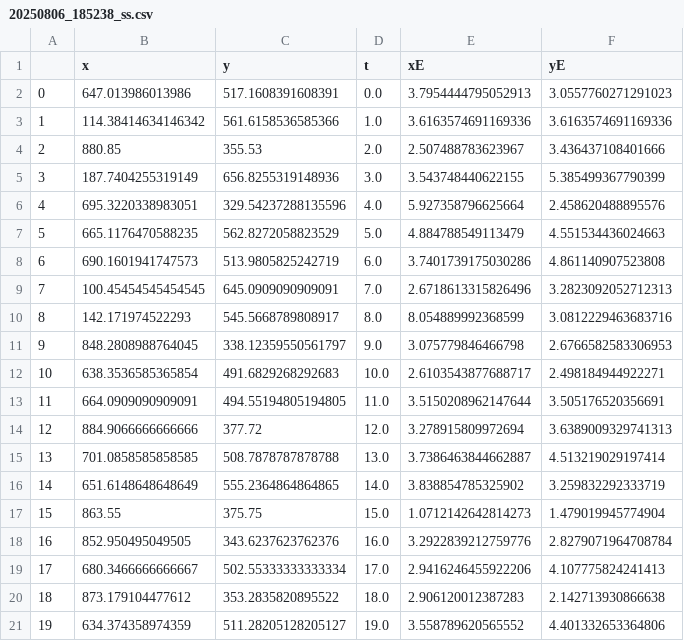
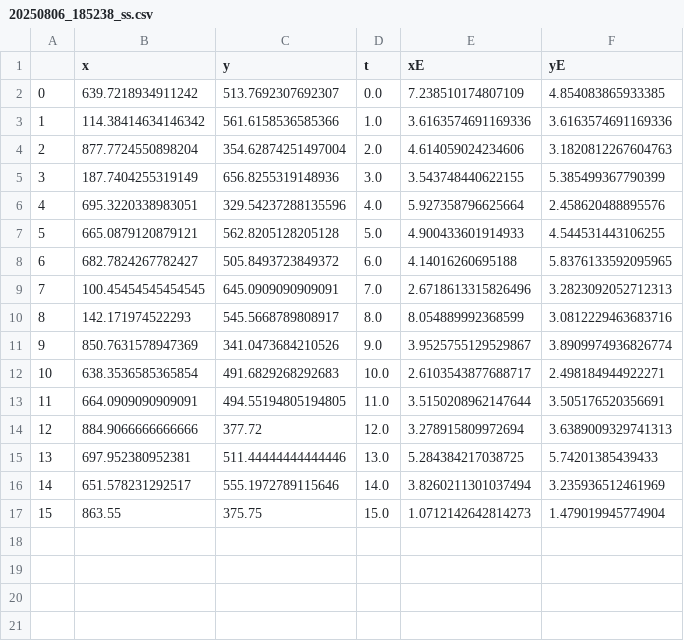
Before and after one commit to BradADDay/solarRotation, a CSV file: data/20250806_185238_ss.csv, drawn as a sheet; removed rows and columns are numbered as before the commit, all else as after; the diff names each change by its address in the sheet, - before the commit and + after, or states it on an @@ line.

```diff
--- a/data/20250806_185238_ss.csv
+++ b/data/20250806_185238_ss.csv
-row 2: 0 | 647.013986013986 | 517.1608391608391 | 0.0 | 3.7954444795052913 | 3.0557760271291023
+row 2: 0 | 639.7218934911242 | 513.7692307692307 | 0.0 | 7.238510174807109 | 4.854083865933385
-row 4: 2 | 880.85 | 355.53 | 2.0 | 2.507488783623967 | 3.436437108401666
+row 4: 2 | 877.7724550898204 | 354.62874251497004 | 2.0 | 4.614059024234606 | 3.1820812267604763
-row 7: 5 | 665.1176470588235 | 562.8272058823529 | 5.0 | 4.884788549113479 | 4.551534436024663
-row 8: 6 | 690.1601941747573 | 513.9805825242719 | 6.0 | 3.7401739175030286 | 4.861140907523808
+row 7: 5 | 665.0879120879121 | 562.8205128205128 | 5.0 | 4.900433601914933 | 4.544531443106255
+row 8: 6 | 682.7824267782427 | 505.8493723849372 | 6.0 | 4.14016260695188 | 5.8376133592095965
-row 11: 9 | 848.2808988764045 | 338.12359550561797 | 9.0 | 3.075779846466798 | 2.6766582583306953
+row 11: 9 | 850.7631578947369 | 341.0473684210526 | 9.0 | 3.9525755129529867 | 3.8909974936826774
-row 15: 13 | 701.0858585858585 | 508.7878787878788 | 13.0 | 3.7386463844662887 | 4.513219029197414
-row 16: 14 | 651.6148648648649 | 555.2364864864865 | 14.0 | 3.838854785325902 | 3.259832292333719
+row 15: 13 | 697.952380952381 | 511.44444444444446 | 13.0 | 5.284384217038725 | 5.74201385439433
+row 16: 14 | 651.578231292517 | 555.1972789115646 | 14.0 | 3.8260211301037494 | 3.235936512461969
-row 18: 16 | 852.950495049505 | 343.6237623762376 | 16.0 | 3.2922839212759776 | 2.8279071964708784
-row 19: 17 | 680.3466666666667 | 502.55333333333334 | 17.0 | 2.9416246455922206 | 4.107775824241413
-row 20: 18 | 873.179104477612 | 353.2835820895522 | 18.0 | 2.906120012387283 | 2.142713930866638
-row 21: 19 | 634.374358974359 | 511.28205128205127 | 19.0 | 3.558789620565552 | 4.401332653364806
```
Also changed, not shown: data/20250804_154038_ss.csv, data/20250807_045238_ss.csv, 39 other files.
